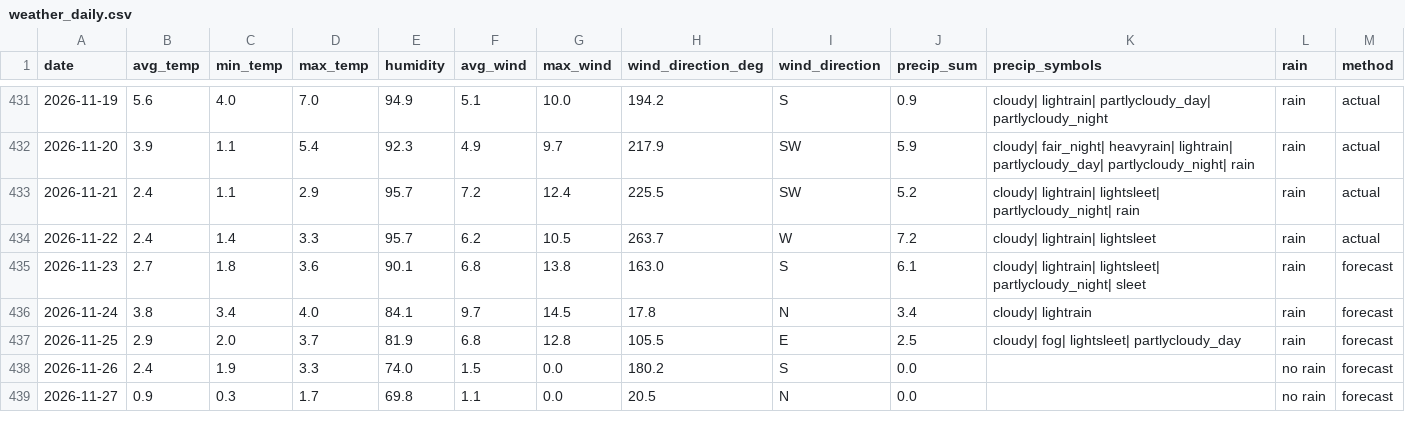
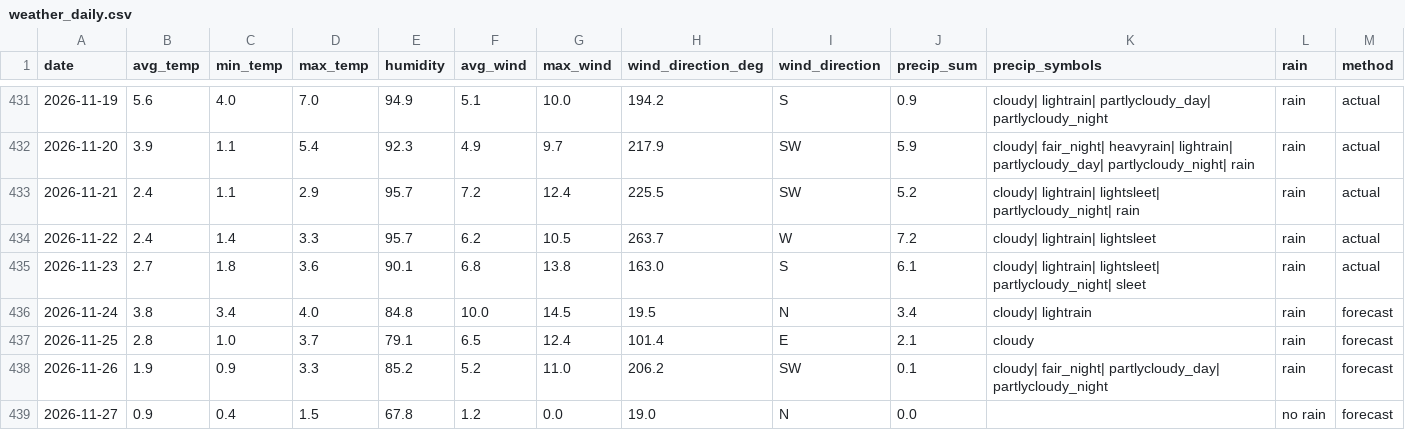
Before and after one commit to OlegChernodon/oc_public_reporitory, a CSV file: weather_daily.csv, drawn as a sheet; only a part is shown, gaps mark what is left out; the diff covers the shown part only.

Commit message:
Update weather_daily.csv (auto) 2026-11-24 12:43

```diff
--- a/weather_daily.csv
+++ b/weather_daily.csv
@@ -434,6 +434,6 @@ date,avg_temp,min_temp,max_temp,humidity,avg_wind,max_wind,wind_direction_deg,wi
 2026-11-22,2.4,1.4,3.3,95.7,6.2,10.5,263.7,W,7.2,cloudy| lightrain| lightsleet,rain,actual
-2026-11-23,2.7,1.8,3.6,90.1,6.8,13.8,163.0,S,6.1,cloudy| lightrain| lightsleet| partlycloudy_night| sleet,rain,forecast
-2026-11-24,3.8,3.4,4.0,84.1,9.7,14.5,17.8,N,3.4,cloudy| lightrain,rain,forecast
-2026-11-25,2.9,2.0,3.7,81.9,6.8,12.8,105.5,E,2.5,cloudy| fog| lightsleet| partlycloudy_day,rain,forecast
-2026-11-26,2.4,1.9,3.3,74.0,1.5,0.0,180.2,S,0.0,,no rain,forecast
-2026-11-27,0.9,0.3,1.7,69.8,1.1,0.0,20.5,N,0.0,,no rain,forecast
+2026-11-23,2.7,1.8,3.6,90.1,6.8,13.8,163.0,S,6.1,cloudy| lightrain| lightsleet| partlycloudy_night| sleet,rain,actual
+2026-11-24,3.8,3.4,4.0,84.8,10.0,14.5,19.5,N,3.4,cloudy| lightrain,rain,forecast
+2026-11-25,2.8,1.0,3.7,79.1,6.5,12.4,101.4,E,2.1,cloudy,rain,forecast
+2026-11-26,1.9,0.9,3.3,85.2,5.2,11.0,206.2,SW,0.1,cloudy| fair_night| partlycloudy_day| partlycloudy_night,rain,forecast
+2026-11-27,0.9,0.4,1.5,67.8,1.2,0.0,19.0,N,0.0,,no rain,forecast
```
Also changed, not shown: 1 added row and 12 edited cells elsewhere in this file.
